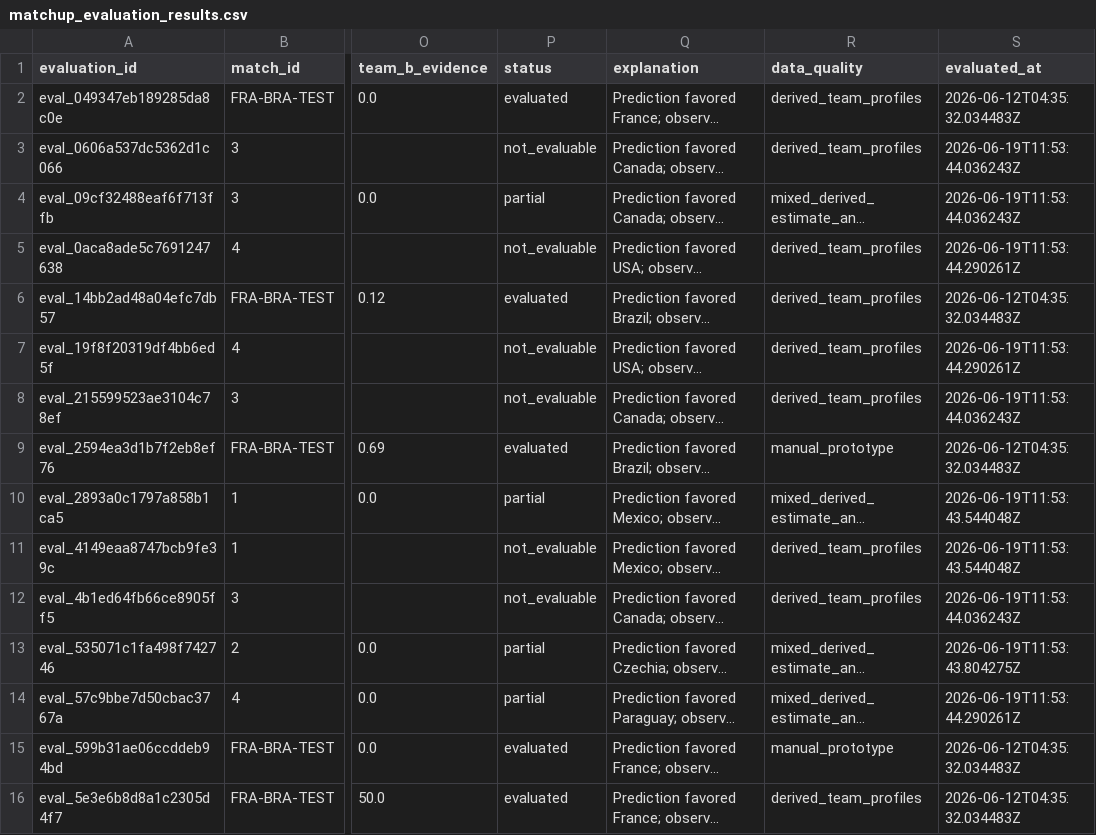
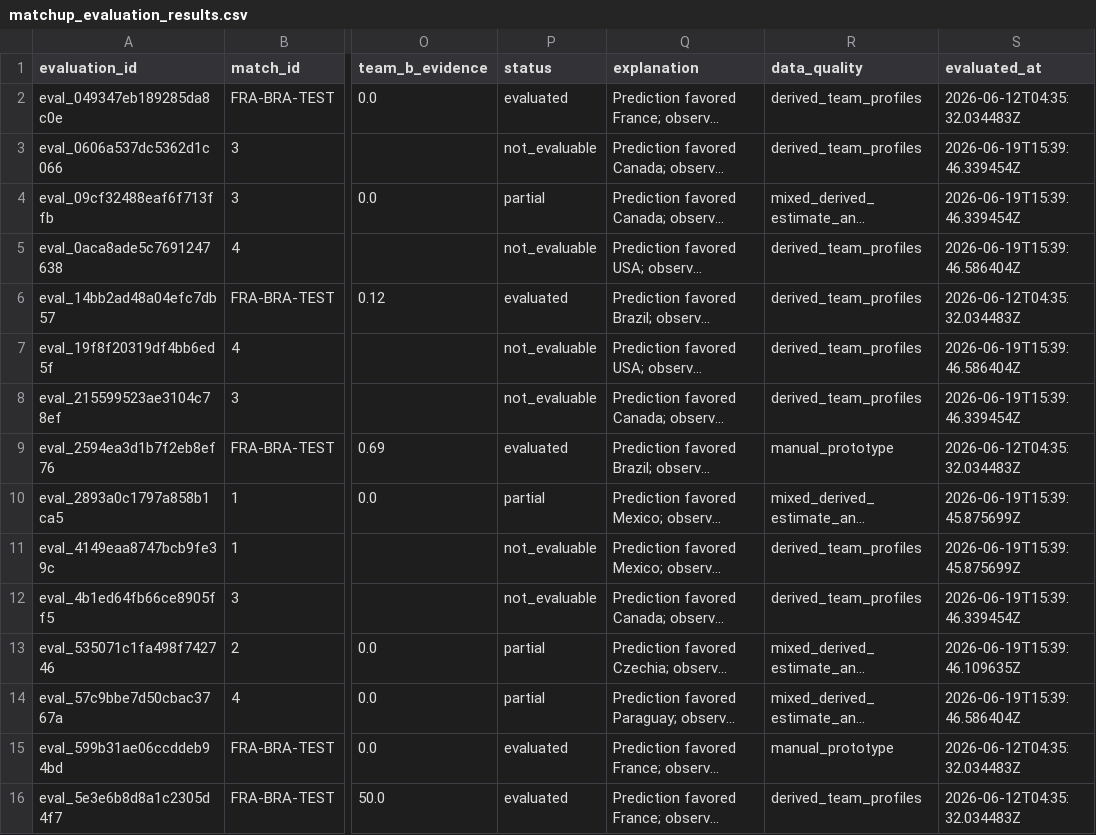
Before and after one commit to KaiwenMo1/worldcup2026, a CSV file: data/derived/matchup_evaluation_results.csv, drawn as a sheet; only a part is shown, gaps mark what is left out; long unchanged cells end in …; the diff covers the shown part only; the diff names each change by its address in the sheet, - before the commit and + after, or states it on an @@ line.

```diff
--- a/data/derived/matchup_evaluation_results.csv
+++ b/data/derived/matchup_evaluation_results.csv
-S3:S4 (evaluated_at): 2026-06-19T11:53:44.036243Z
+S3:S4 (evaluated_at): 2026-06-19T15:39:46.339454Z
-S5 (evaluated_at): 2026-06-19T11:53:44.290261Z
+S5 (evaluated_at): 2026-06-19T15:39:46.586404Z
-S7 (evaluated_at): 2026-06-19T11:53:44.290261Z
+S7 (evaluated_at): 2026-06-19T15:39:46.586404Z
-S8 (evaluated_at): 2026-06-19T11:53:44.036243Z
+S8 (evaluated_at): 2026-06-19T15:39:46.339454Z
-S10:S11 (evaluated_at): 2026-06-19T11:53:43.544048Z
+S10:S11 (evaluated_at): 2026-06-19T15:39:45.875699Z
-S12 (evaluated_at): 2026-06-19T11:53:44.036243Z
+S12 (evaluated_at): 2026-06-19T15:39:46.339454Z
-S13 (evaluated_at): 2026-06-19T11:53:43.804275Z
+S13 (evaluated_at): 2026-06-19T15:39:46.109635Z
-S14 (evaluated_at): 2026-06-19T11:53:44.290261Z
+S14 (evaluated_at): 2026-06-19T15:39:46.586404Z
```
Also changed, not shown: 16 edited cells elsewhere in this file, data/derived/manager_skill_evaluation_results.csv, data/derived/postmatch_model_evaluation.csv, 7 other files.
